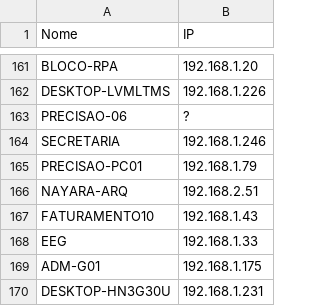
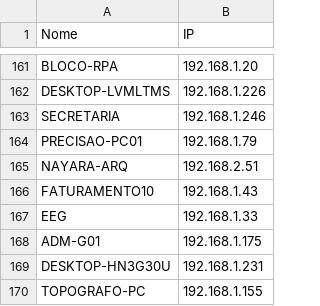
Before and after one commit to diasjoao21dias-art/sistema-redes, a CSV file: machines.csv, drawn as a sheet; only a part is shown, gaps mark what is left out; the shorter side is filled out with more unchanged rows.

```diff
--- a/machines.csv
+++ b/machines.csv
@@ -162,3 +162,2 @@ BLOCO-RPA,192.168.1.20
 DESKTOP-LVMLTMS,192.168.1.226
-PRECISAO-06,?
 SECRETARIA,192.168.1.246
```
Also changed, not shown: 1 other file.
